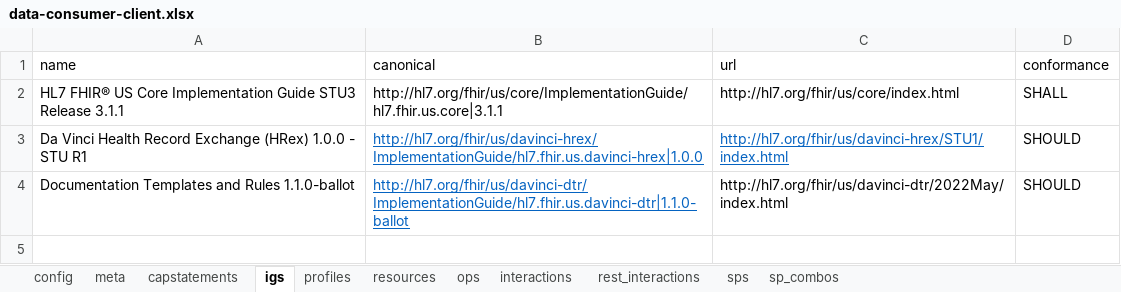
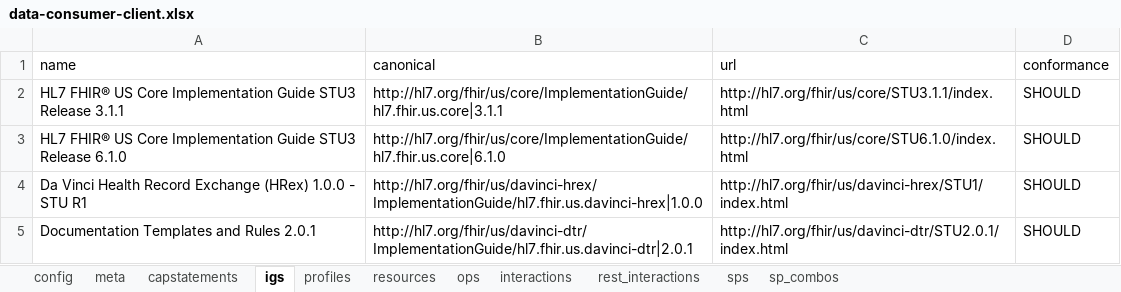
Before and after one commit to HL7/davinci-ecdx, an Excel workbook: input/resources-spreadsheet/data-consumer-client.xlsx, sheet igs, drawn as a sheet; values as stored, in another font and other column widths than the file's, no borders; addresses are those after the commit; the diff names each change by its address in the sheet, - before the commit and + after, or states it on an @@ line.

```diff
--- a/input/resources-spreadsheet/data-consumer-client.xlsx (sheet igs)
+++ b/input/resources-spreadsheet/data-consumer-client.xlsx (sheet igs)
-C2 (url): http://hl7.org/fhir/us/core/index.html
+C2 (url): http://hl7.org/fhir/us/core/STU3.1.1/index.html
-D2 (conformance): SHALL
+D2 (conformance): SHOULD
+row 3: HL7 FHIR® US Core Implementation Guide STU3 Release 6.1.0 | http://hl7.org/fhir/us/core/ImplementationGuide/hl7.fhir.us.core|6.1.0 | http://hl7.org/fhir/us/core/STU6.1.0/index.html | SHOULD
@@ B4:C4 underline: on → off, text colour: #0563C1 → black @@
-A5 (name): Documentation Templates and Rules 1.1.0-ballot
+A5 (name): Documentation Templates and Rules 2.0.1
-B5 (canonical): http://hl7.org/fhir/us/davinci-dtr/ImplementationGuide/hl7.fhir.us.davinci-dtr|1.1.0-ballot
+B5 (canonical): http://hl7.org/fhir/us/davinci-dtr/ImplementationGuide/hl7.fhir.us.davinci-dtr|2.0.1
@@ B5 underline: on → off, text colour: #0563C1 → black @@
-C5 (url): http://hl7.org/fhir/us/davinci-dtr/2022May/index.html
+C5 (url): http://hl7.org/fhir/us/davinci-dtr/STU2.0.1/index.html
```
Also changed, not shown: sheet capstatements, sheet profiles, sheet meta, input/resources-spreadsheet/data-consumer-server.xlsx, input/resources-spreadsheet/data-source-client.xlsx, 28 other files.
